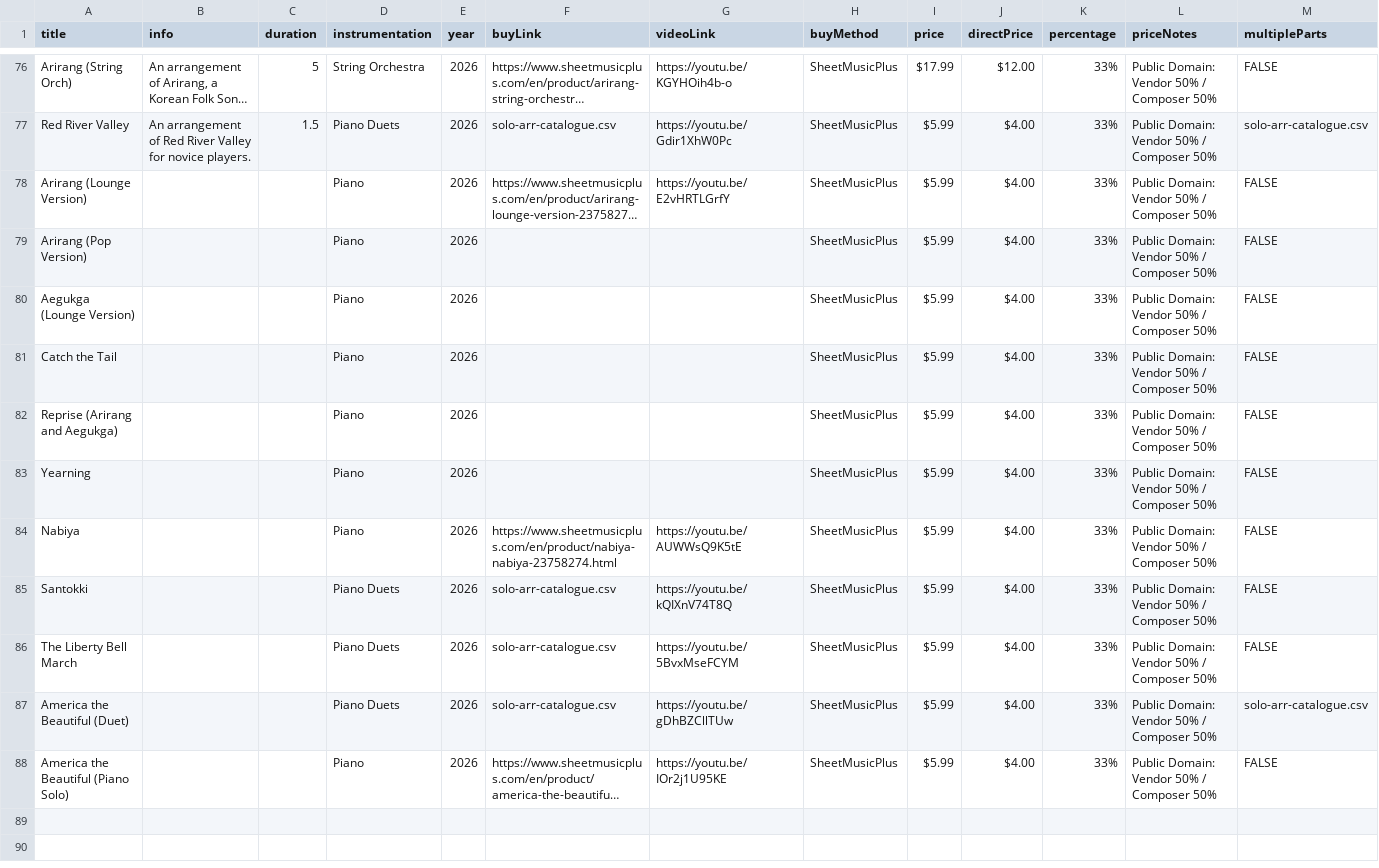
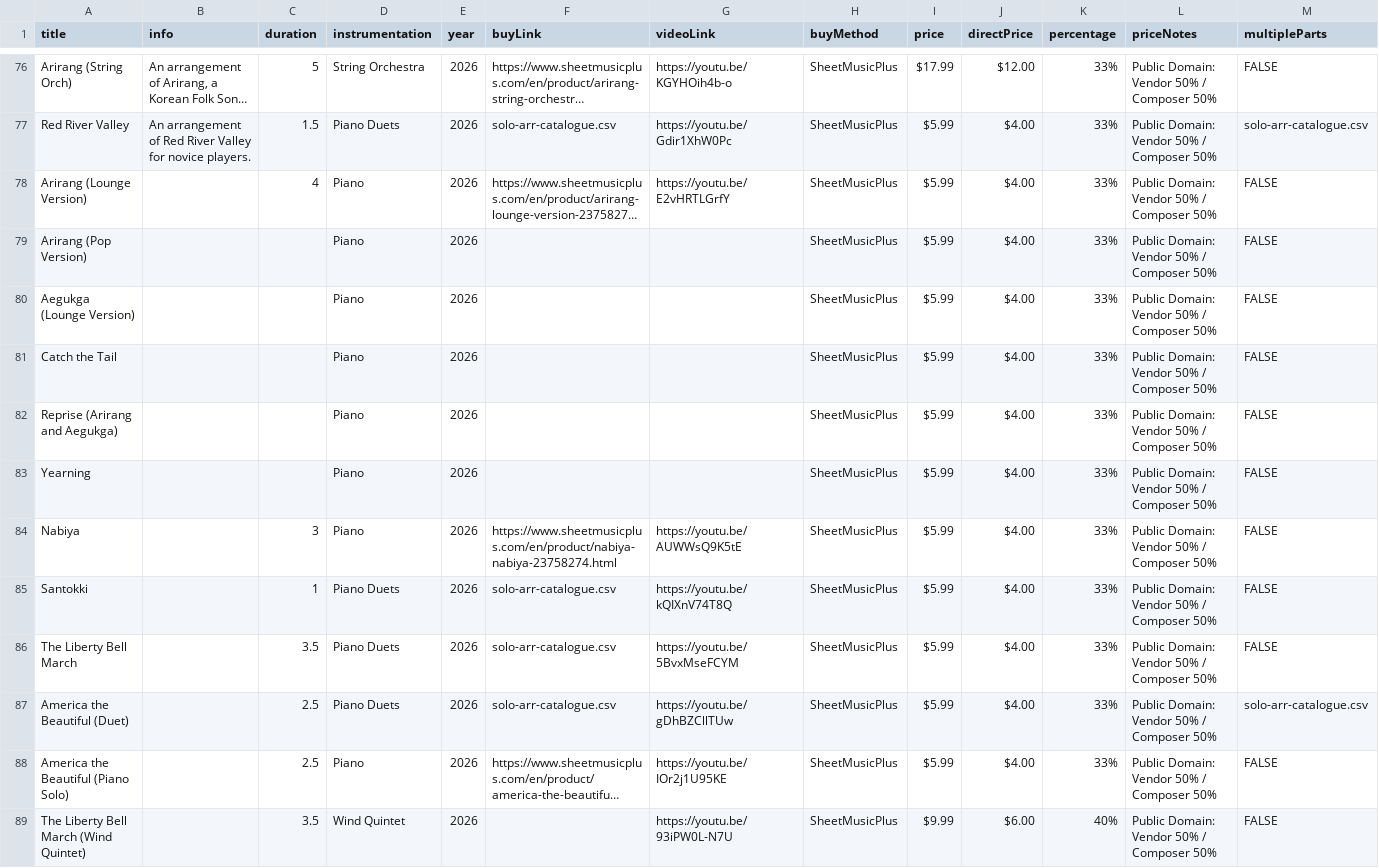
Before and after one commit to mkend291/parakeetpress, a CSV file: pp_files/pp_store/scoresShop.csv, drawn as a sheet; only a part is shown, gaps mark what is left out; long unchanged cells end in …; the diff names each change by its address in the sheet, - before the commit and + after, or states it on an @@ line.

```diff
--- a/pp_files/pp_store/scoresShop.csv
+++ b/pp_files/pp_store/scoresShop.csv
-C78 (duration): (empty)
+C78 (duration): 4
-C84 (duration): (empty)
+C84 (duration): 3
-C85 (duration): (empty)
+C85 (duration): 1
-C86 (duration): (empty)
+C86 (duration): 3.5
-C87:C88 (duration): (empty)
+C87:C88 (duration): 2.5
+row 89: The Liberty Bell March (Wind Quintet) |  | 3.5 | Wind Quintet | 2026 |  | https://youtu.be/93iPW0L-N7U | SheetMusicPlus | $9.99 | $6.00 | 40% | Public Domain: Vendor 50% / Composer 50% | FALSE
```
Also changed, not shown: 3 other files.
